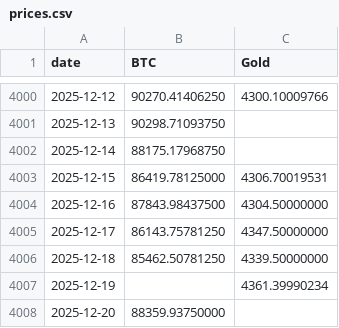
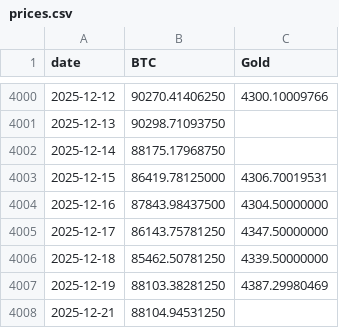
Before and after one commit to vcraignou/data, a CSV file: docs/prices.csv, drawn as a sheet; only a part is shown, gaps mark what is left out.

```diff
--- a/docs/prices.csv
+++ b/docs/prices.csv
@@ -4006,3 +4006,3 @@ date,BTC,Gold
 2025-12-18,85462.50781250,4339.50000000
-2025-12-19,,4361.39990234
-2025-12-20,88359.93750000,
+2025-12-19,88103.38281250,4387.29980469
+2025-12-21,88104.94531250,
```
Also changed, not shown: 1 other file.
